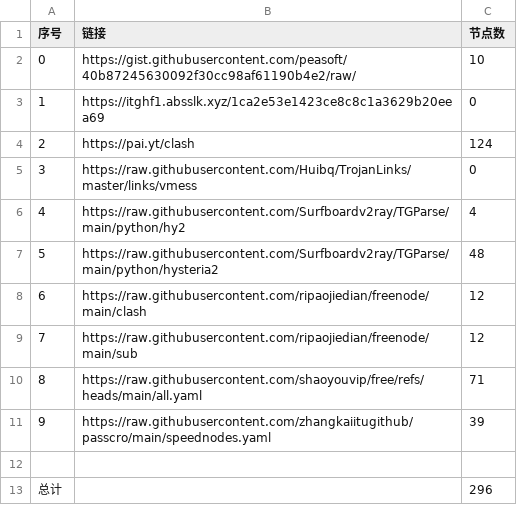
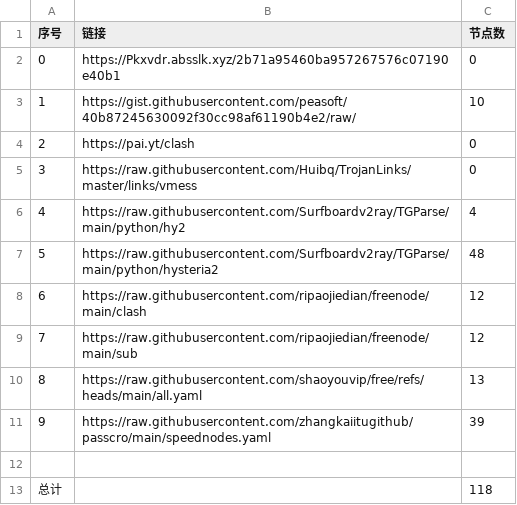
Before and after one commit to Yjk981201/NoMoreWalls, a CSV file: list_result.csv, drawn as a sheet.

```diff
--- a/list_result.csv
+++ b/list_result.csv
@@ -1,5 +1,5 @@
 序号,链接,节点数
-0,https://gist.githubusercontent.com/peasoft/40b87245630092f30cc98af61190b4e2/raw/,10
-1,https://itghf1.absslk.xyz/1ca2e53e1423ce8c8c1a3629b20eea69,0
-2,https://pai.yt/clash,124
+0,https://Pkxvdr.absslk.xyz/2b71a95460ba957267576c07190e40b1,0
+1,https://gist.githubusercontent.com/peasoft/40b87245630092f30cc98af61190b4e2/raw/,10
+2,https://pai.yt/clash,0
 3,https://raw.githubusercontent.com/Huibq/TrojanLinks/master/links/vmess,0
@@ -9,5 +9,5 @@
 7,https://raw.githubusercontent.com/ripaojiedian/freenode/main/sub,12
-8,https://raw.githubusercontent.com/shaoyouvip/free/refs/heads/main/all.yaml,71
+8,https://raw.githubusercontent.com/shaoyouvip/free/refs/heads/main/all.yaml,13
 9,https://raw.githubusercontent.com/zhangkaiitugithub/passcro/main/speednodes.yaml,39
 
-总计,,296
+总计,,118
```
Also changed, not shown: 28 other files.
